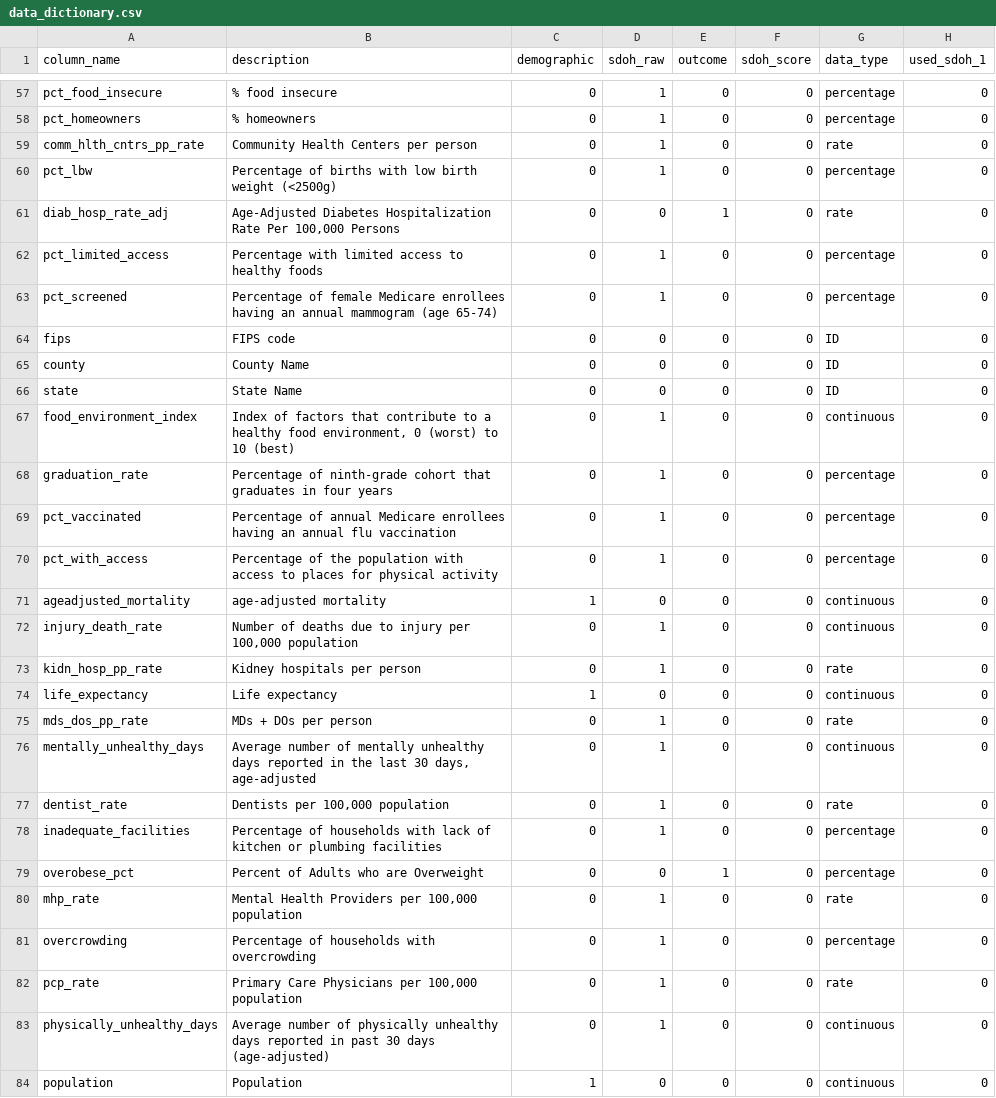
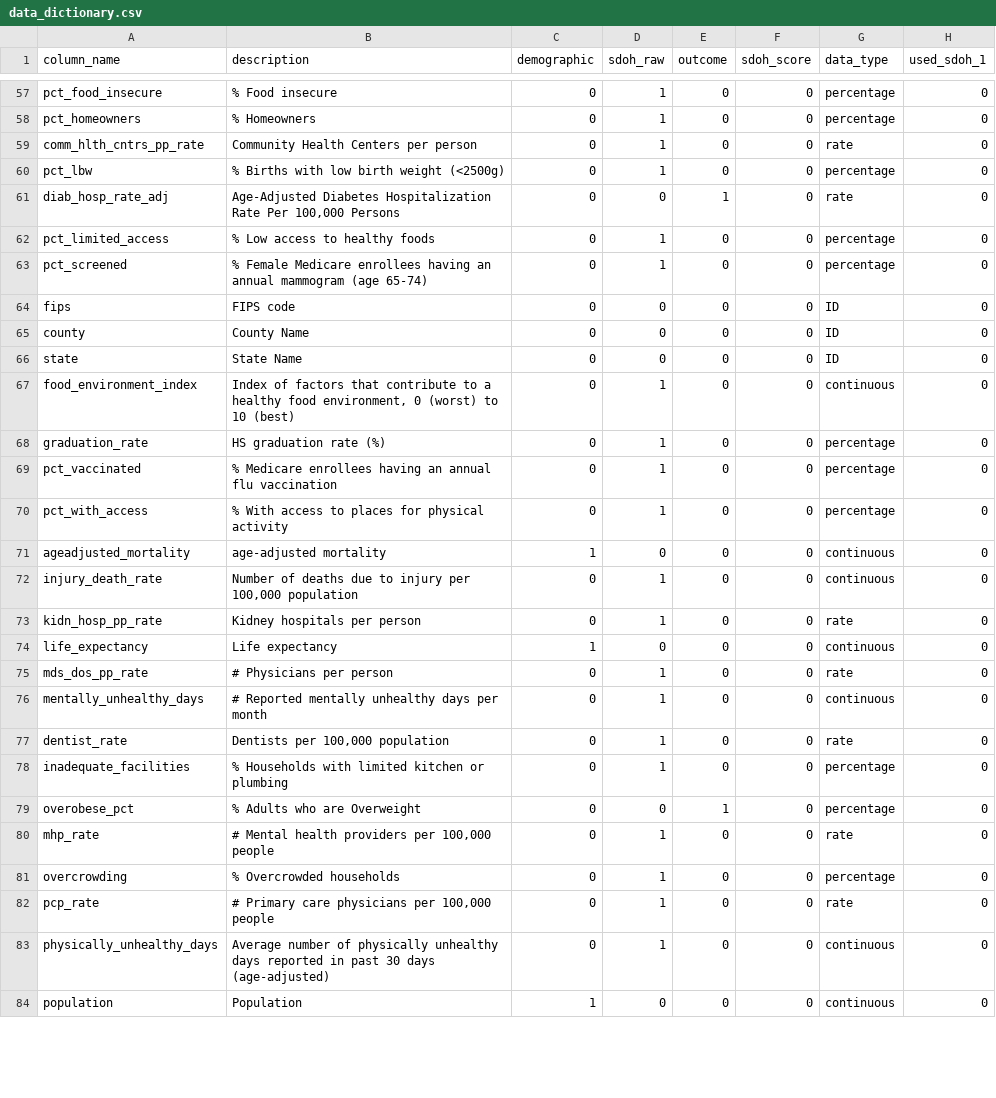
Before and after one commit to mathematica-mpr/CommunityConnector, a CSV file: data/data_dictionary.csv, drawn as a sheet; only a part is shown, gaps mark what is left out; the diff covers the shown part only; the diff names each change by its address in the sheet, - before the commit and + after, or states it on an @@ line.

Commit message:
fix: Percentage of

```diff
--- a/data/data_dictionary.csv
+++ b/data/data_dictionary.csv
-B57 (description): % food insecure
+B57 (description): % Food insecure
-B58 (description): % homeowners
+B58 (description): % Homeowners
-B60 (description): Percentage of births with low birth weight (<2500g)
+B60 (description): % Births with low birth weight (<2500g)
-B62 (description): Percentage with limited access to healthy foods
+B62 (description): % Low access to healthy foods
-B63 (description): Percentage of female Medicare enrollees…
+B63 (description): % Female Medicare enrollees…
-B68 (description): Percentage of ninth-grade cohort that graduates in four years
+B68 (description): HS graduation rate (%)
-B69 (description): Percentage of annual Medicare enrollees…
+B69 (description): % Medicare enrollees…
-B70 (description): Percentage of the population with access to…
+B70 (description): % With access to…
-B75 (description): MDs + DOs per person
+B75 (description): # Physicians per person
-B76 (description): Average number of mentally unhealthy days reported in the last 30 days, age-adjusted
+B76 (description): # Reported mentally unhealthy days per month
-B78 (description): Percentage of households with lack of kitchen or plumbing facilities
+B78 (description): % Households with limited kitchen or plumbing
-B79 (description): Percent of Adults who are Overweight
+B79 (description): % Adults who are Overweight
-B80 (description): Mental Health Providers per 100,000 population
+B80 (description): # Mental health providers per 100,000 people
-B81 (description): Percentage of households with overcrowding
+B81 (description): % Overcrowded households
-B82 (description): Primary Care Physicians per 100,000 population
+B82 (description): # Primary care physicians per 100,000 people
```
Also changed, not shown: 60 edited cells elsewhere in this file.
